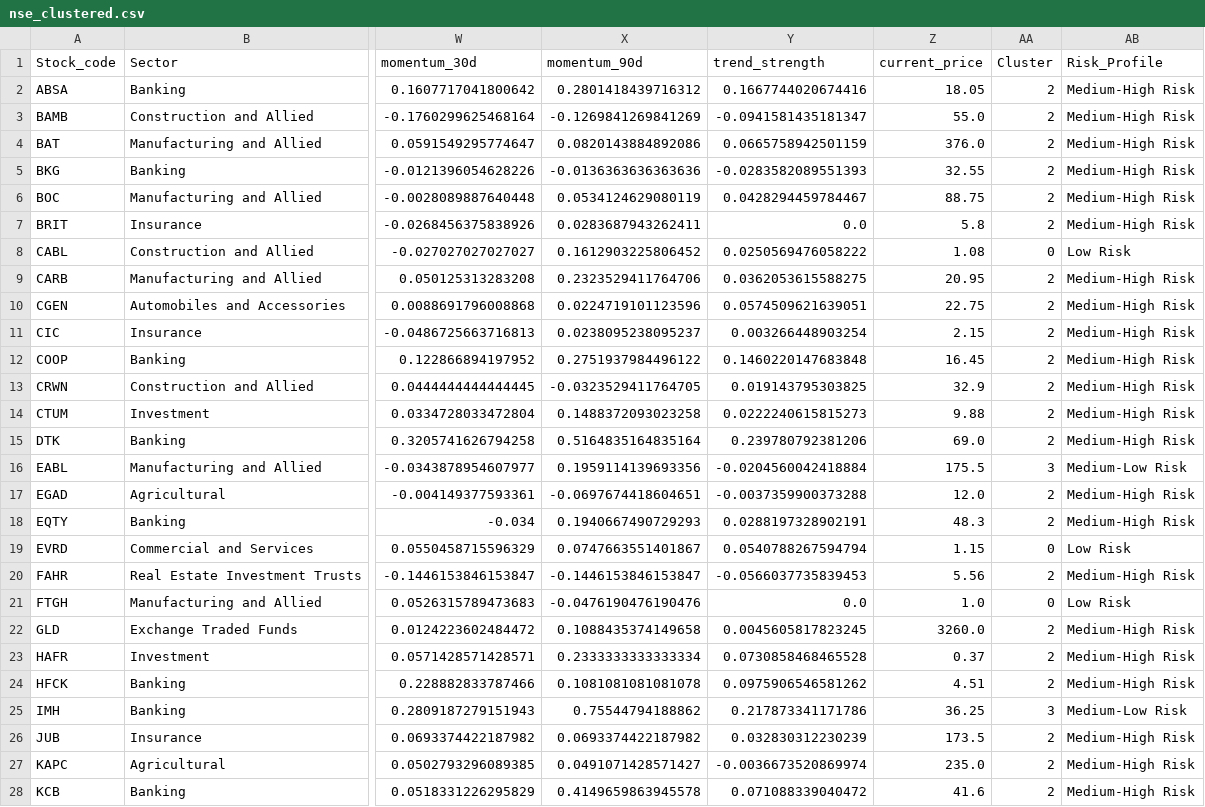
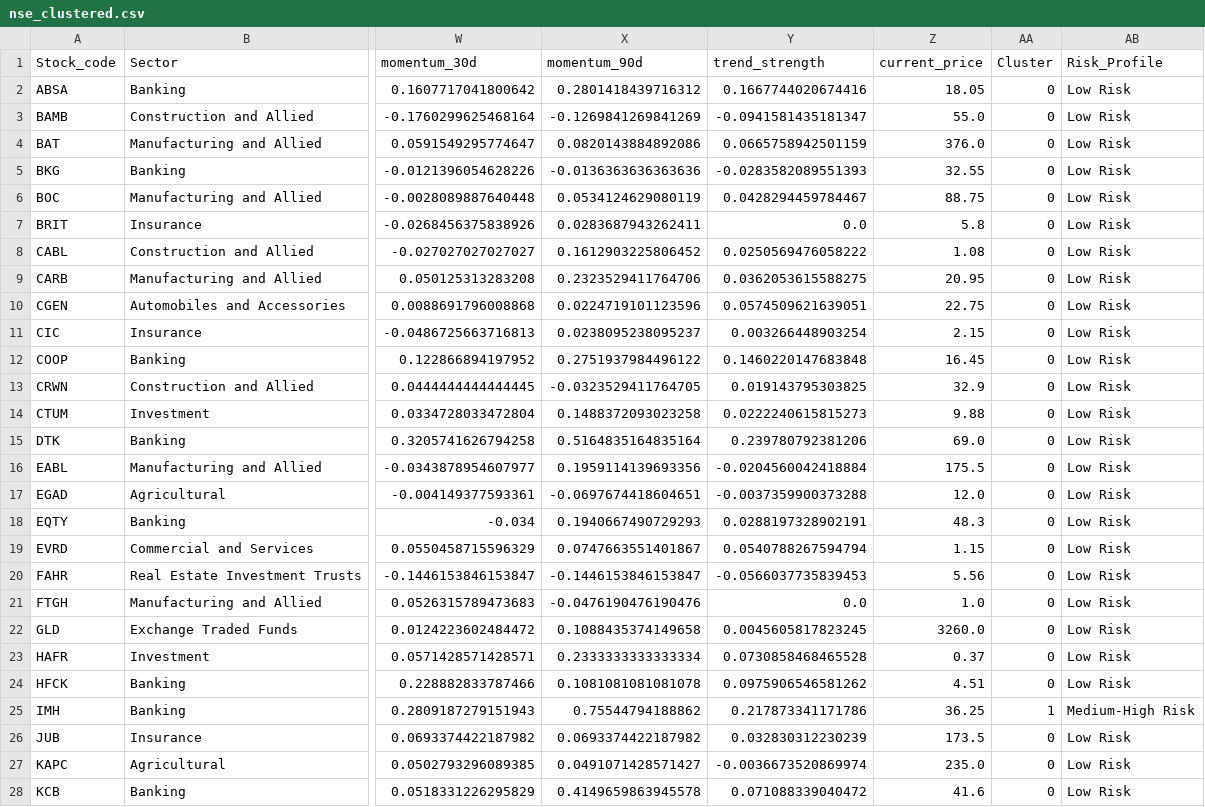
Before and after one commit to Kaks753/stocks, a CSV file: Data/Processed/nse_clustered.csv, drawn as a sheet; only a part is shown, gaps mark what is left out; the diff covers the shown part only; the diff names each change by its address in the sheet, - before the commit and + after, or states it on an @@ line.

```diff
--- a/Data/Processed/nse_clustered.csv
+++ b/Data/Processed/nse_clustered.csv
-AA2:AA7 (Cluster): 2
+AA2:AA7 (Cluster): 0
-AB2:AB7 (Risk_Profile): Medium-High Risk
+AB2:AB7 (Risk_Profile): Low Risk
-AA9:AA15 (Cluster): 2
+AA9:AA15 (Cluster): 0
-AB9:AB15 (Risk_Profile): Medium-High Risk
+AB9:AB15 (Risk_Profile): Low Risk
-AA16 (Cluster): 3
+AA16 (Cluster): 0
-AB16 (Risk_Profile): Medium-Low Risk
+AB16 (Risk_Profile): Low Risk
-AA17:AA18 (Cluster): 2
+AA17:AA18 (Cluster): 0
-AB17:AB18 (Risk_Profile): Medium-High Risk
+AB17:AB18 (Risk_Profile): Low Risk
-AA20 (Cluster): 2
+AA20 (Cluster): 0
-AB20 (Risk_Profile): Medium-High Risk
+AB20 (Risk_Profile): Low Risk
-AA22:AA24 (Cluster): 2
+AA22:AA24 (Cluster): 0
-AB22:AB24 (Risk_Profile): Medium-High Risk
+AB22:AB24 (Risk_Profile): Low Risk
-AA25 (Cluster): 3
+AA25 (Cluster): 1
-AB25 (Risk_Profile): Medium-Low Risk
+AB25 (Risk_Profile): Medium-High Risk
-AA26:AA28 (Cluster): 2
+AA26:AA28 (Cluster): 0
-AB26:AB28 (Risk_Profile): Medium-High Risk
+AB26:AB28 (Risk_Profile): Low Risk
```
Also changed, not shown: 55 edited cells elsewhere in this file, 7 other files.
